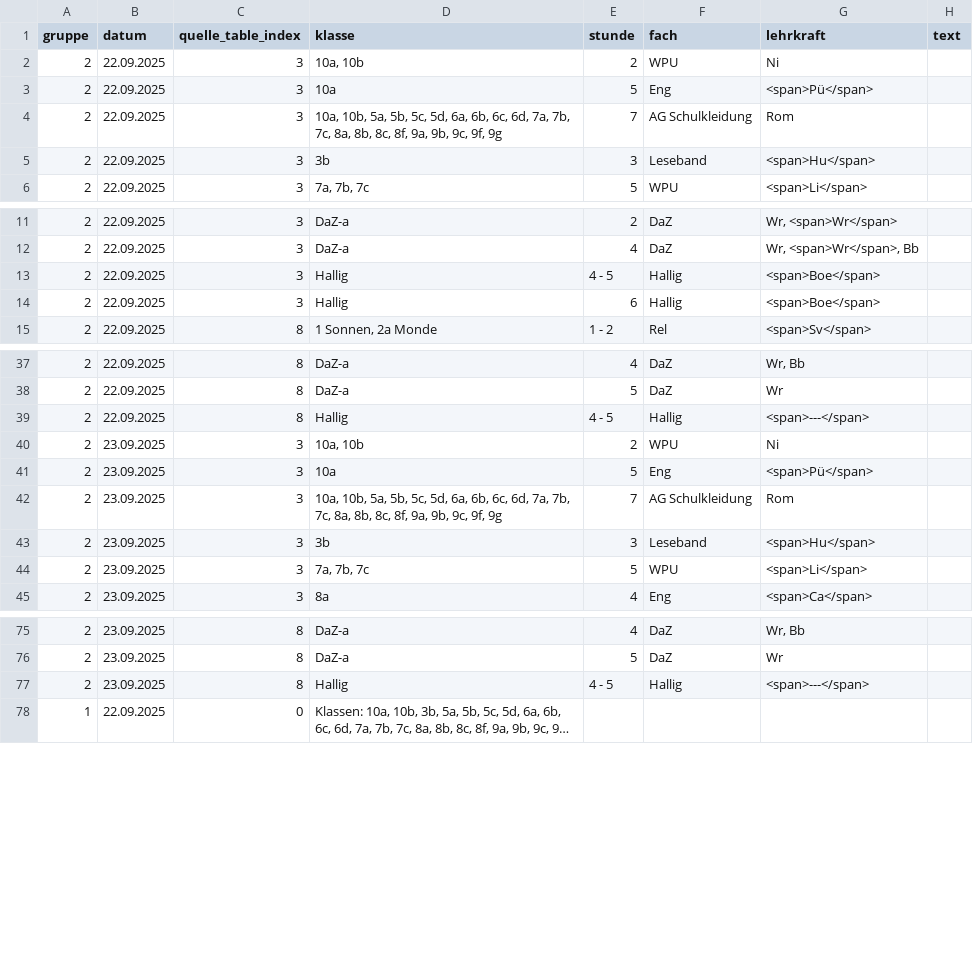
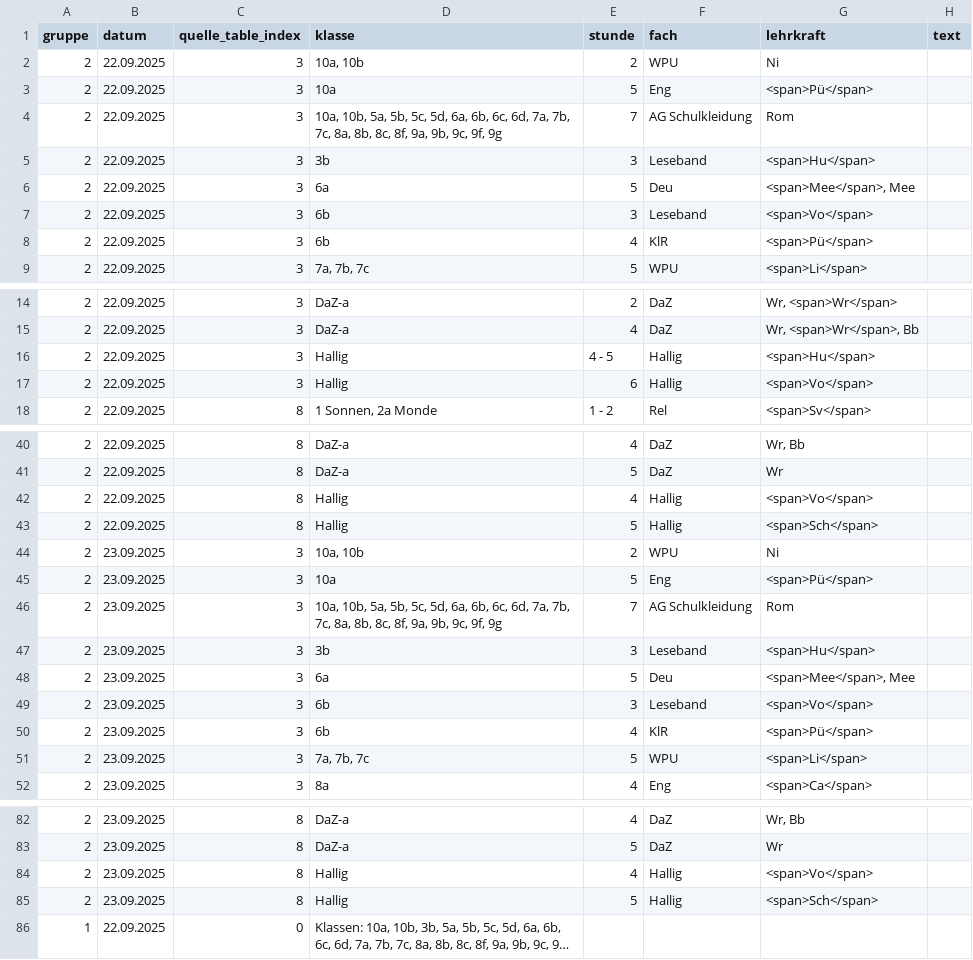
Before and after one commit to iluvatar80/untis-monitor, a CSV file: docs/untis_subst_normalized.csv, drawn as a sheet; only a part is shown, gaps mark what is left out; long unchanged cells end in …; addresses are those after the commit; the diff covers the shown part only; the diff names each change by its address in the sheet, - before the commit and + after, or states it on an @@ line.

```diff
--- a/docs/untis_subst_normalized.csv
+++ b/docs/untis_subst_normalized.csv
+row 6: 2 | 22.09.2025 | 3 | 6a | 5 | Deu | <span>Mee</span>, Mee
+row 7: 2 | 22.09.2025 | 3 | 6b | 3 | Leseband | <span>Vo</span>
+row 8: 2 | 22.09.2025 | 3 | 6b | 4 | KlR | <span>Pü</span>
-G16 (lehrkraft): <span>Boe</span>
+G16 (lehrkraft): <span>Hu</span>
-G17 (lehrkraft): <span>Boe</span>
+G17 (lehrkraft): <span>Vo</span>
-E42 (stunde): 4 - 5
+E42 (stunde): 4
-G42 (lehrkraft): <span>---</span>
+G42 (lehrkraft): <span>Vo</span>
+row 43: 2 | 22.09.2025 | 8 | Hallig | 5 | Hallig | <span>Sch</span>
+row 48: 2 | 23.09.2025 | 3 | 6a | 5 | Deu | <span>Mee</span>, Mee
+row 49: 2 | 23.09.2025 | 3 | 6b | 3 | Leseband | <span>Vo</span>
+row 50: 2 | 23.09.2025 | 3 | 6b | 4 | KlR | <span>Pü</span>
-E84 (stunde): 4 - 5
+E84 (stunde): 4
-G84 (lehrkraft): <span>---</span>
+G84 (lehrkraft): <span>Vo</span>
+row 85: 2 | 23.09.2025 | 8 | Hallig | 5 | Hallig | <span>Sch</span>
```
Also changed, not shown: 2 edited cells elsewhere in this file, docs/webuntis_subst.csv, 7 other files.
